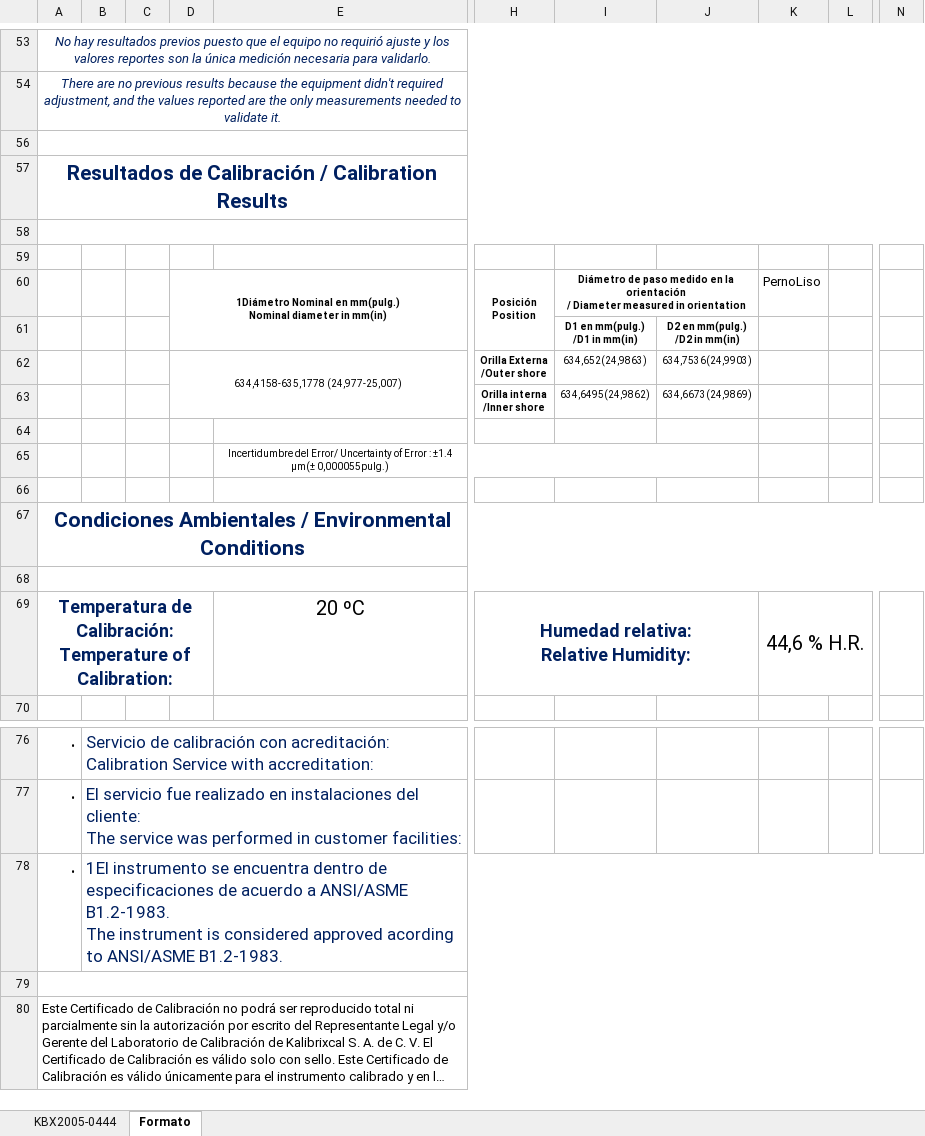
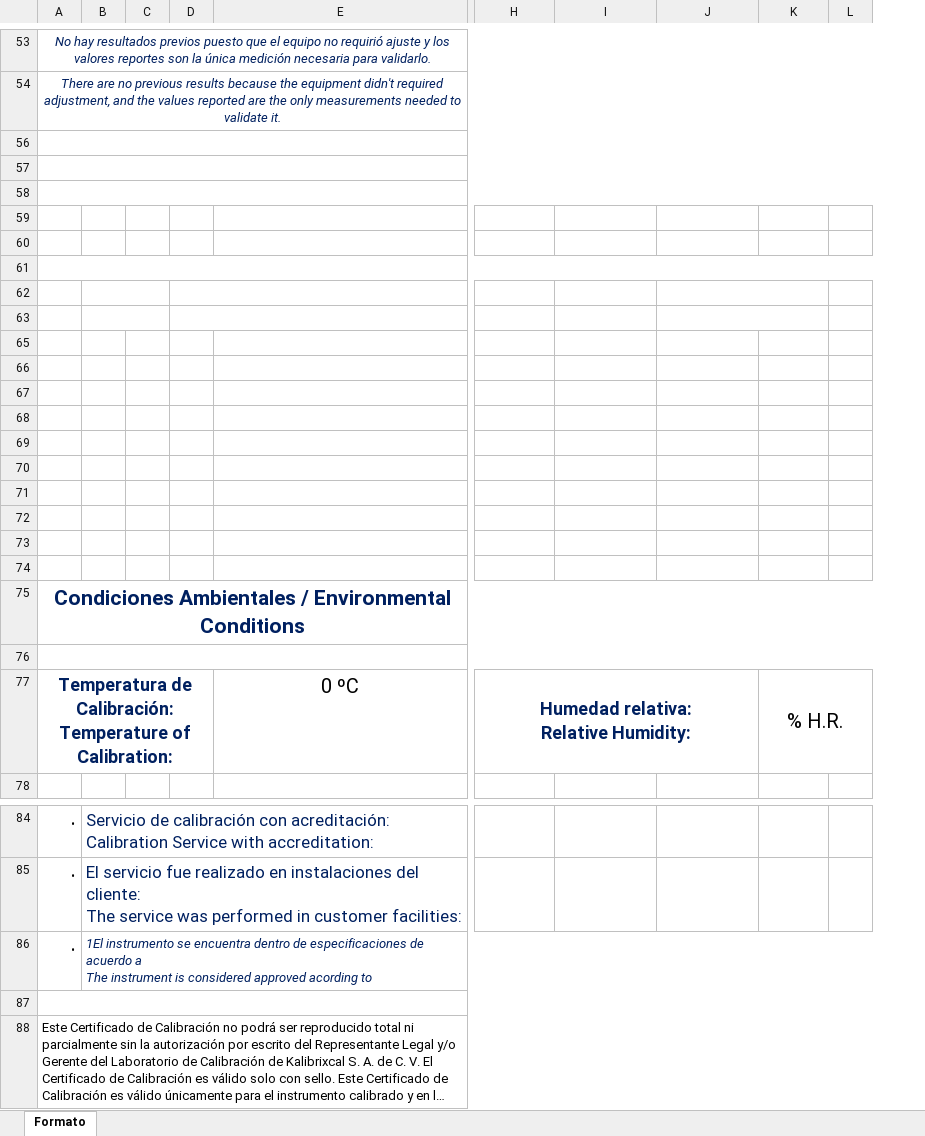
Before and after one commit to hocht/Kalibrix, an Excel workbook: GenerarCertificado.xlsm, sheet Formato, drawn as a sheet; only a part is shown, gaps mark what is left out; long unchanged cells end in …; values as stored, in another font and other column widths than the file's, no borders; charts and pictures not drawn; removed rows and columns are numbered as before the commit, all else as after; rows hold the shown columns only; ↵ is a line break in a cell; the diff covers the shown part only; the diff names each change by its address in the sheet, - before the commit and + after, or states it on an @@ line.

```diff
--- a/GenerarCertificado.xlsm (sheet Formato)
+++ b/GenerarCertificado.xlsm (sheet Formato)
-sheet tab: KBX2005-0444
-column C, empty
-column D, empty
+column C, empty
+column D, empty
-column L, empty
+column L, empty
-column N, empty
-row 57: Resultados de Calibración / Calibration Results
+A58:M58 merged
-row 60:  |  |  | 1Diámetro Nominal en mm(pulg.) ↵ Nominal diameter in mm(in) |  | Posición ↵ Position | Diámetro de paso medido en la orientación ↵ / Diameter measured in orientation |  | PernoLiso
-row 61:  |  |  |  |  |  | D1 en mm(pulg.) ↵ /D1 in mm(in) | D2 en mm(pulg.) ↵ /D2 in mm(in)
-row 62:  |  |  | 634,4158-635,1778 (24,977-25,007) |  | Orilla Externa ↵ /Outer shore | 634,652(24,9863) | 634,7536(24,9903)
-row 63:  |  |  |  |  | Orilla interna ↵ /Inner shore | 634,6495(24,9862) | 634,6673(24,9869)
-E60: Incertidumbre del Error/ Uncertainty of Error : ±1.4 µm(± 0,000055pulg.)
+E60: (empty)
-E65:J65 merged
+row 61: (empty)
+row 62: (empty)
+row 63: (empty)
+row 65: (empty)
+row 66: (empty)
+row 67: (empty)
+row 68: (empty)
+row 69: (empty)
+row 70: (empty)
+row 71: (empty)
+row 72: (empty)
+row 73: (empty)
-E77: 20 ºC
+E77: 0 ºC
-K77: 44,6 % H.R.
+K77: % H.R.
-B86: …acuerdo a ANSI/ASME B1.2-1983. ↵ The instrument is considered approved acording to ANSI/ASME B1.2-1983.
+B86: …acuerdo a ↵ The instrument is considered approved acording to
-B86 italic: off
+B86 italic: on, text size: smaller
```
Also changed, not shown: 1 added row, 1 removed row, 7 edited cells and merged cells elsewhere in this sheet, charts or pictures.
